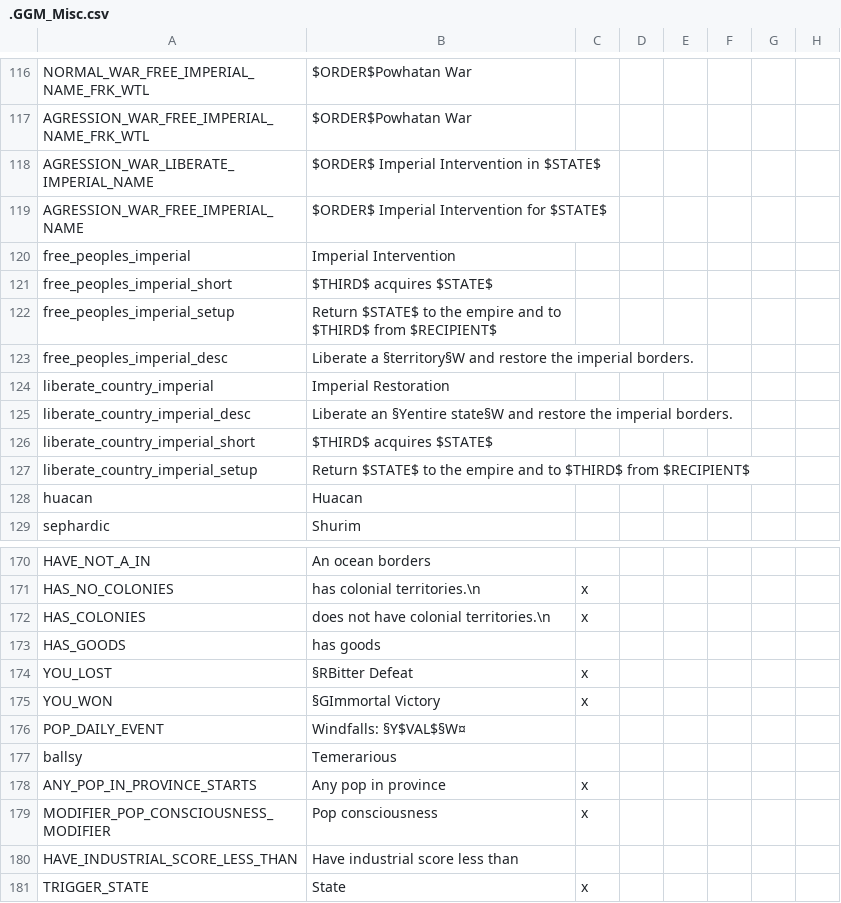
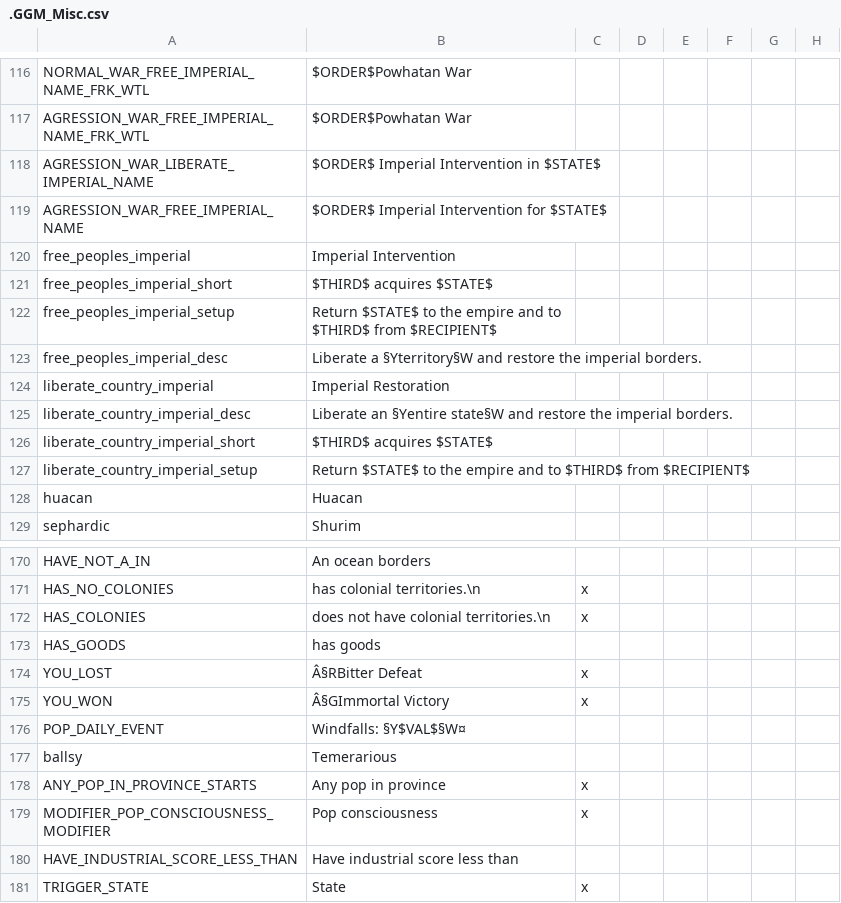
Before and after one commit to The-Question-Asker/MAW2, a CSV file: GGM/localisation/.GGM_Misc.csv, drawn as a sheet; only a part is shown, gaps mark what is left out; the diff names each change by its address in the sheet, - before the commit and + after, or states it on an @@ line.

Commit message:
busted encoding cleanup

```diff
--- a/GGM/localisation/.GGM_Misc.csv
+++ b/GGM/localisation/.GGM_Misc.csv
-B123: Liberate a §territory§W and restore…
+B123: Liberate a §Yterritory§W and restore…
-B174: §RBitter Defeat
+B174: Â§RBitter Defeat
-B175: §GImmortal Victory
+B175: Â§GImmortal Victory
```
